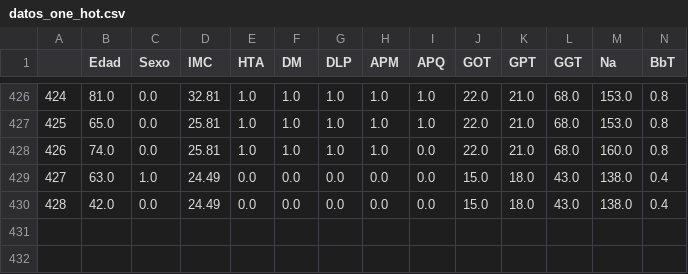
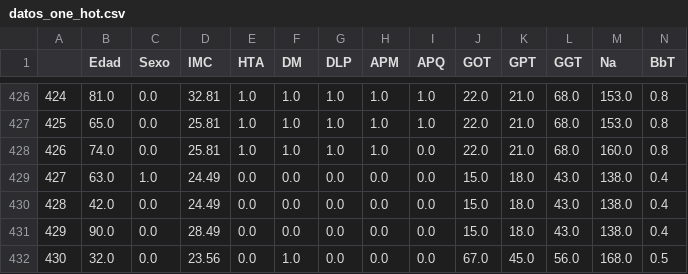
Before and after one commit to paucesagu/AppInjertos, a CSV file: servidorClasificador/datos_one_hot.csv, drawn as a sheet; only a part is shown, gaps mark what is left out; rows hold the shown columns only; the diff names each change by its address in the sheet, - before the commit and + after, or states it on an @@ line.

```diff
--- a/servidorClasificador/datos_one_hot.csv
+++ b/servidorClasificador/datos_one_hot.csv
+row 431: 429 | 90.0 | 0.0 | 28.49 | 0.0 | 0.0 | 0.0 | 0.0 | 0.0 | 15.0 | 18.0 | 43.0 | 138.0 | 0.4
+row 432: 430 | 32.0 | 0.0 | 23.56 | 0.0 | 1.0 | 0.0 | 0.0 | 0.0 | 67.0 | 45.0 | 56.0 | 168.0 | 0.5
```
Also changed, not shown: 3 other files.
